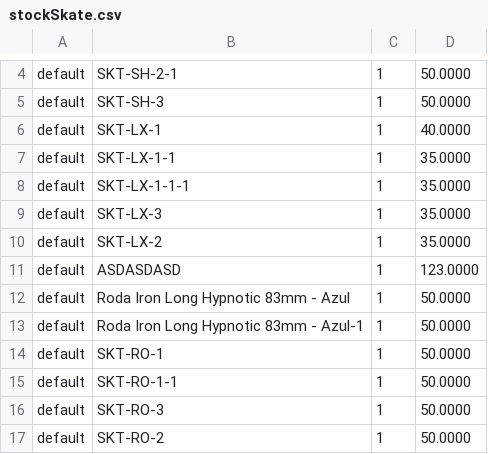
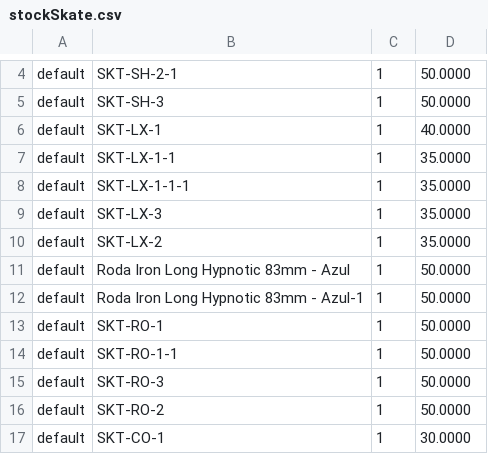
Before and after one commit to nathfborges/pde-pf-grupo1, a CSV file: app/code/Webjump/IBCBackend/Model/Product/csv/stockSkate.csv, drawn as a sheet; only a part is shown, gaps mark what is left out; the shorter side is filled out with more unchanged rows.

```diff
--- a/app/code/Webjump/IBCBackend/Model/Product/csv/stockSkate.csv
+++ b/app/code/Webjump/IBCBackend/Model/Product/csv/stockSkate.csv
@@ -10,3 +10,2 @@ default,SKT-LX-3,1,35.0000
 default,SKT-LX-2,1,35.0000
-default,ASDASDASD,1,123.0000
 default,"Roda Iron Long Hypnotic 83mm - Azul",1,50.0000
```
Also changed, not shown: app/code/Webjump/IBCBackend/Model/Product/csv/productsGames.csv, app/code/Webjump/IBCBackend/Model/Product/csv/productsSkate.csv, 2 other files.
